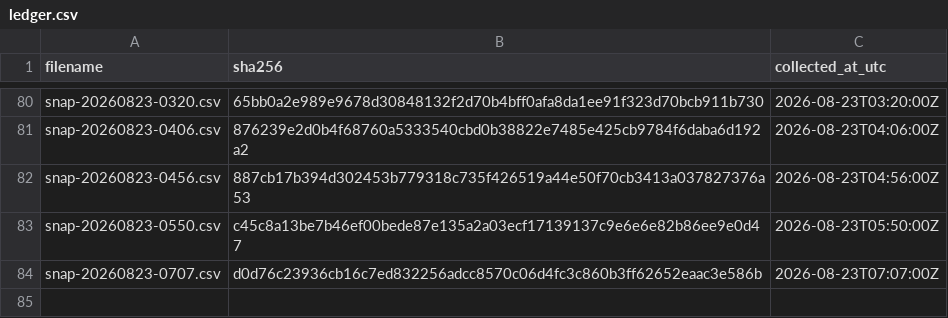
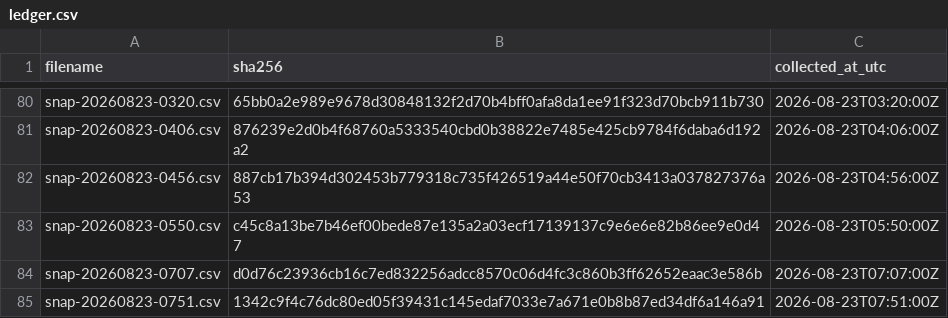
Before and after one commit to twill3c/midashi-sanmenkyo, a CSV file: data/ledger.csv, drawn as a sheet; only a part is shown, gaps mark what is left out.

```diff
--- a/data/ledger.csv
+++ b/data/ledger.csv
@@ -84 +84,2 @@ snap-20260823-0550.csv,c45c8a13be7b46ef00bede87e135a2a03ecf17139137c9e6e6e82b86e
 snap-20260823-0707.csv,d0d76c23936cb16c7ed832256adcc8570c06d4fc3c860b3ff62652eaac3e586b,2026-08-23T07:07:00Z
+snap-20260823-0751.csv,1342c9f4c76dc80ed05f39431c145edaf7033e7a671e0b8b87ed34df6a146a91,2026-08-23T07:51:00Z
```
Also changed, not shown: data/processed/clusters.csv, data/processed/stats.csv, 5 other files.
